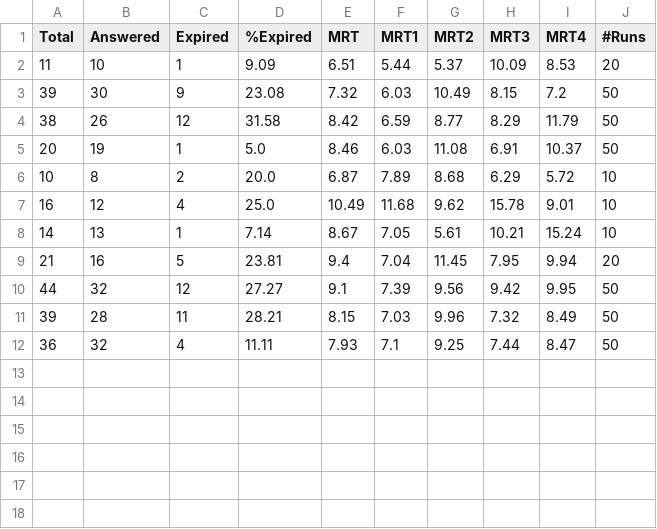
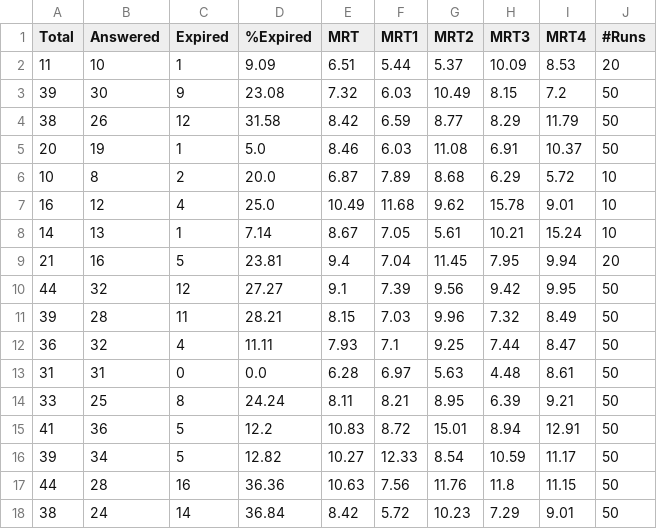
Before and after one commit to M4VG/EmergencyResponseSystem, a CSV file: statistics.csv, drawn as a sheet.

```diff
--- a/statistics.csv
+++ b/statistics.csv
@@ -12 +12,7 @@ Total,Answered,Expired,%Expired,MRT,MRT1,MRT2,MRT3,MRT4,#Runs
 36,32,4,11.11,7.93,7.1,9.25,7.44,8.47,50
+31,31,0,0.0,6.28,6.97,5.63,4.48,8.61,50
+33,25,8,24.24,8.11,8.21,8.95,6.39,9.21,50
+41,36,5,12.2,10.83,8.72,15.01,8.94,12.91,50
+39,34,5,12.82,10.27,12.33,8.54,10.59,11.17,50
+44,28,16,36.36,10.63,7.56,11.76,11.8,11.15,50
+38,24,14,36.84,8.42,5.72,10.23,7.29,9.01,50
```
Also changed, not shown: 1 other file.
